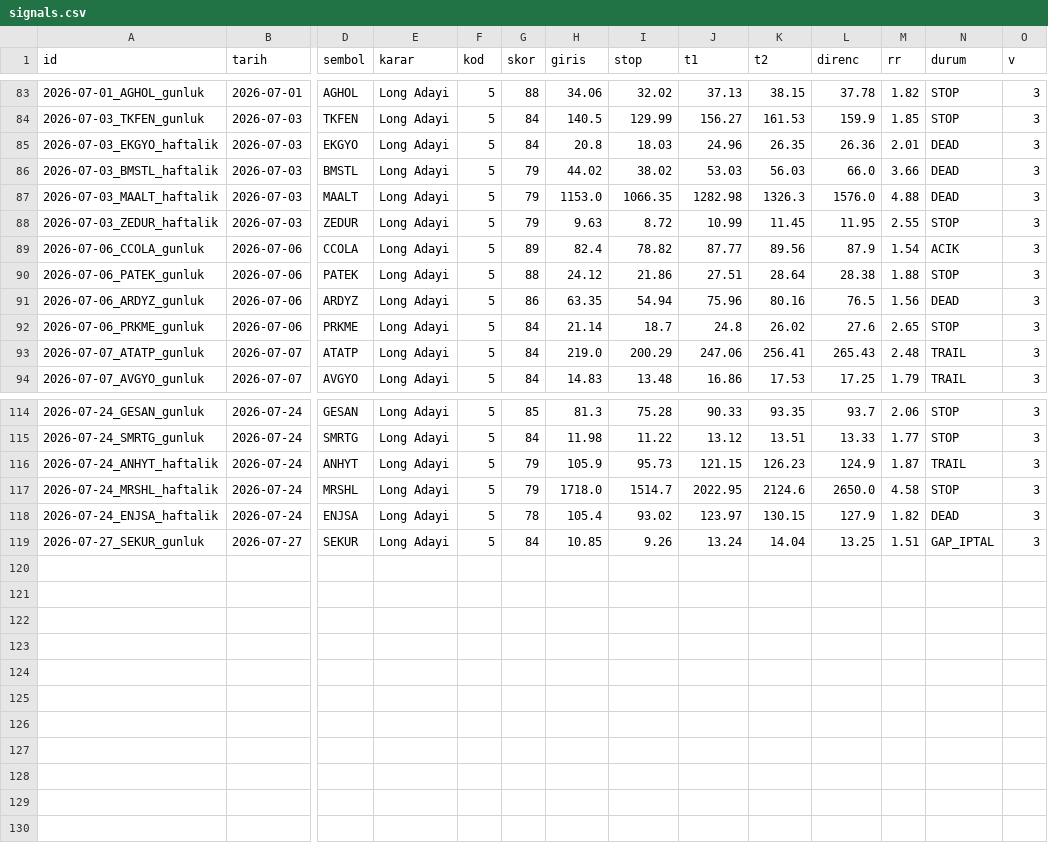
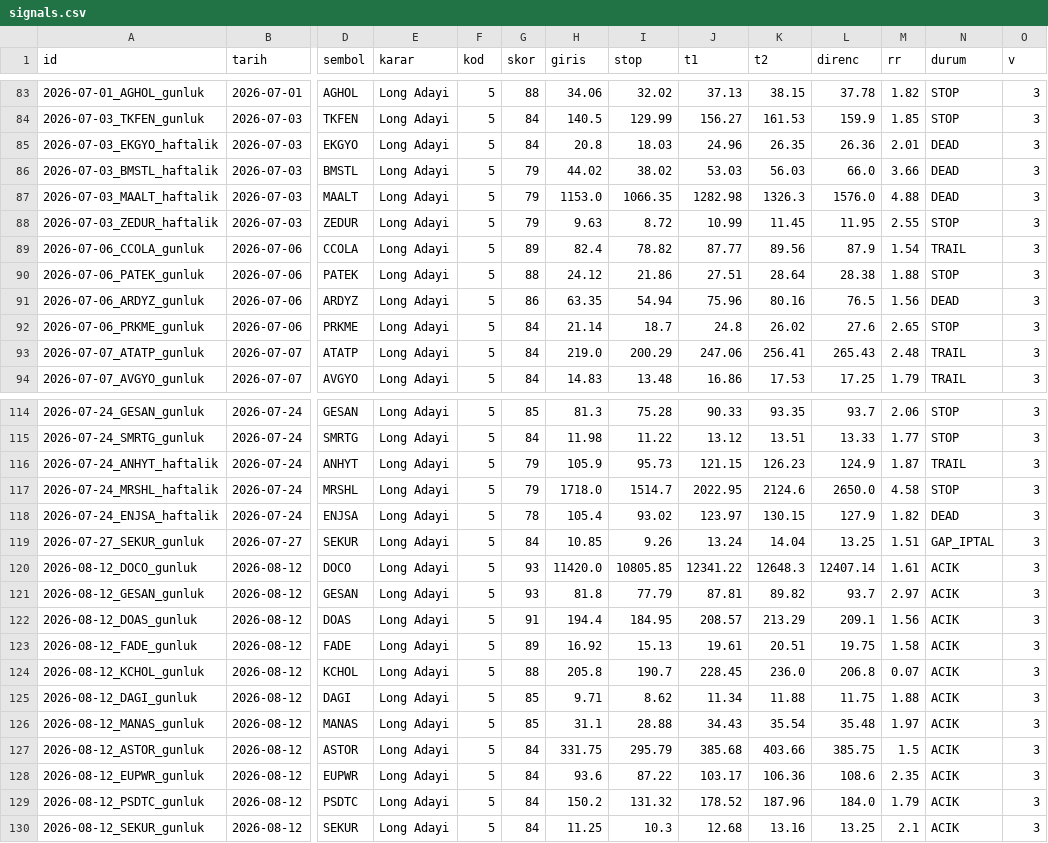
Before and after one commit to ilkukaya/swing, a CSV file: data/signals.csv, drawn as a sheet; only a part is shown, gaps mark what is left out; rows hold the shown columns only; the diff names each change by its address in the sheet, - before the commit and + after, or states it on an @@ line.

```diff
--- a/data/signals.csv
+++ b/data/signals.csv
-N89 (durum): ACIK
+N89 (durum): TRAIL
+row 120: 2026-08-12_DOCO_gunluk | 2026-08-12 | DOCO | Long Adayi | 5 | 93 | 11420.0 | 10805.85 | 12341.22 | 12648.3 | 12407.14 | 1.61 | ACIK | 3
+row 121: 2026-08-12_GESAN_gunluk | 2026-08-12 | GESAN | Long Adayi | 5 | 93 | 81.8 | 77.79 | 87.81 | 89.82 | 93.7 | 2.97 | ACIK | 3
+row 122: 2026-08-12_DOAS_gunluk | 2026-08-12 | DOAS | Long Adayi | 5 | 91 | 194.4 | 184.95 | 208.57 | 213.29 | 209.1 | 1.56 | ACIK | 3
+row 123: 2026-08-12_FADE_gunluk | 2026-08-12 | FADE | Long Adayi | 5 | 89 | 16.92 | 15.13 | 19.61 | 20.51 | 19.75 | 1.58 | ACIK | 3
+row 124: 2026-08-12_KCHOL_gunluk | 2026-08-12 | KCHOL | Long Adayi | 5 | 88 | 205.8 | 190.7 | 228.45 | 236.0 | 206.8 | 0.07 | ACIK | 3
+row 125: 2026-08-12_DAGI_gunluk | 2026-08-12 | DAGI | Long Adayi | 5 | 85 | 9.71 | 8.62 | 11.34 | 11.88 | 11.75 | 1.88 | ACIK | 3
+row 126: 2026-08-12_MANAS_gunluk | 2026-08-12 | MANAS | Long Adayi | 5 | 85 | 31.1 | 28.88 | 34.43 | 35.54 | 35.48 | 1.97 | ACIK | 3
+row 127: 2026-08-12_ASTOR_gunluk | 2026-08-12 | ASTOR | Long Adayi | 5 | 84 | 331.75 | 295.79 | 385.68 | 403.66 | 385.75 | 1.5 | ACIK | 3
+row 128: 2026-08-12_EUPWR_gunluk | 2026-08-12 | EUPWR | Long Adayi | 5 | 84 | 93.6 | 87.22 | 103.17 | 106.36 | 108.6 | 2.35 | ACIK | 3
+row 129: 2026-08-12_PSDTC_gunluk | 2026-08-12 | PSDTC | Long Adayi | 5 | 84 | 150.2 | 131.32 | 178.52 | 187.96 | 184.0 | 1.79 | ACIK | 3
+row 130: 2026-08-12_SEKUR_gunluk | 2026-08-12 | SEKUR | Long Adayi | 5 | 84 | 11.25 | 10.3 | 12.68 | 13.16 | 13.25 | 2.1 | ACIK | 3
```
Also changed, not shown: data/closed.csv, data/tracking.csv, 4 other files.
